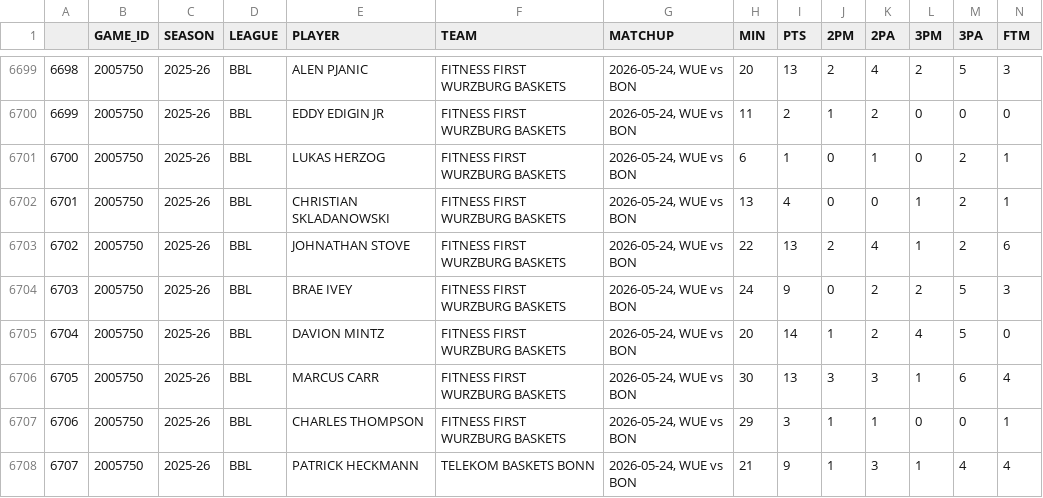
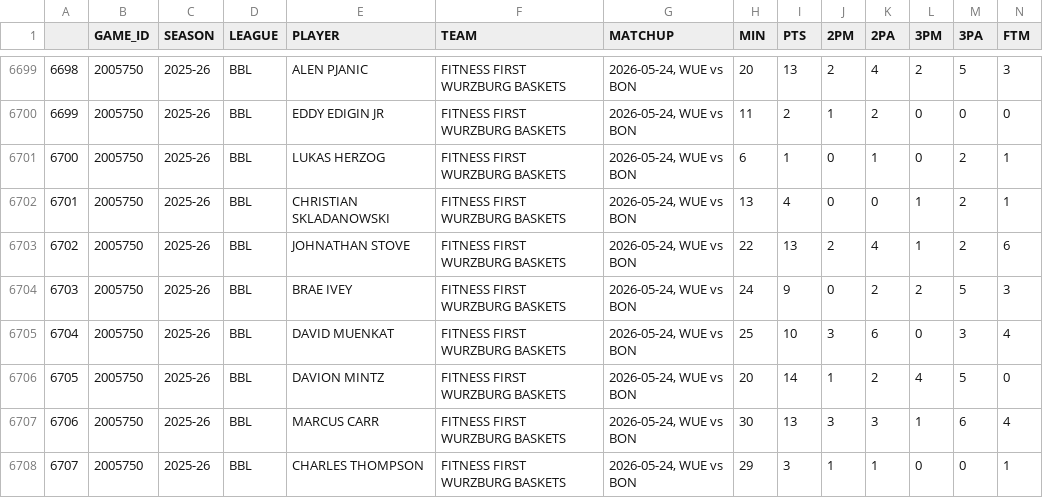
Before and after one commit to filippospol/R-bball-projects, a CSV file: bball-stats/data/DE-players.csv, drawn as a sheet; only a part is shown, gaps mark what is left out; the shorter side is filled out with more unchanged rows; addresses are those after the commit; rows hold the shown columns only; the diff names each change by its address in the sheet, - before the commit and + after, or states it on an @@ line.

```diff
--- a/bball-stats/data/DE-players.csv
+++ b/bball-stats/data/DE-players.csv
+row 6705: 6704 | 2005750 | 2025-26 | BBL | DAVID MUENKAT | FITNESS FIRST WURZBURG BASKETS | 2026-05-24, WUE vs BON | 25 | 10 | 3 | 6 | 0 | 3 | 4
@@ column A renumbered from row 6706 down @@
```
